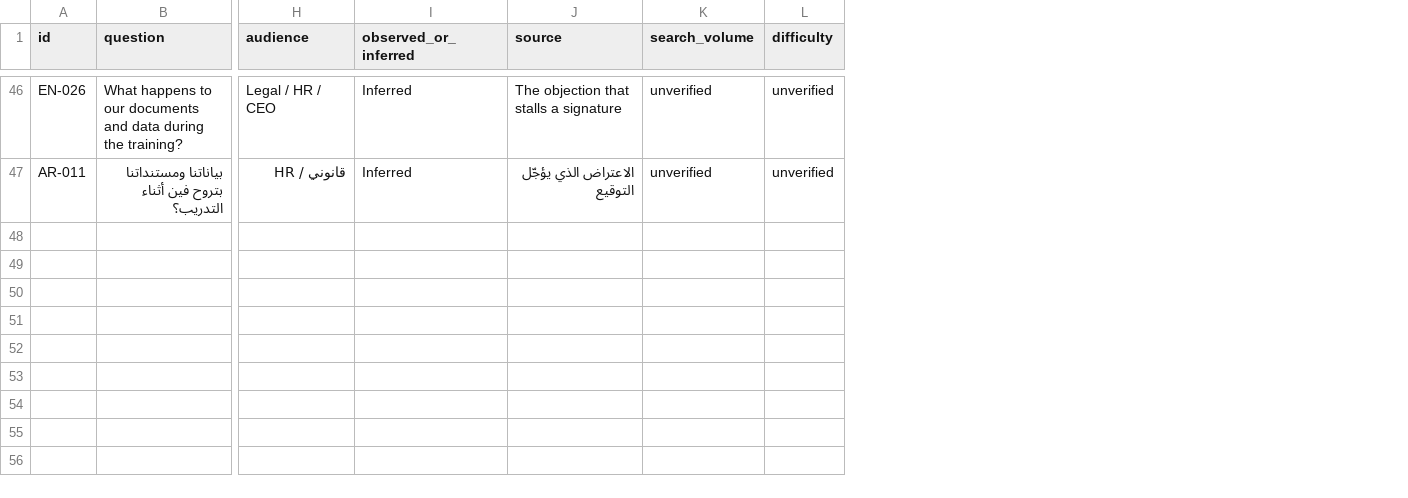
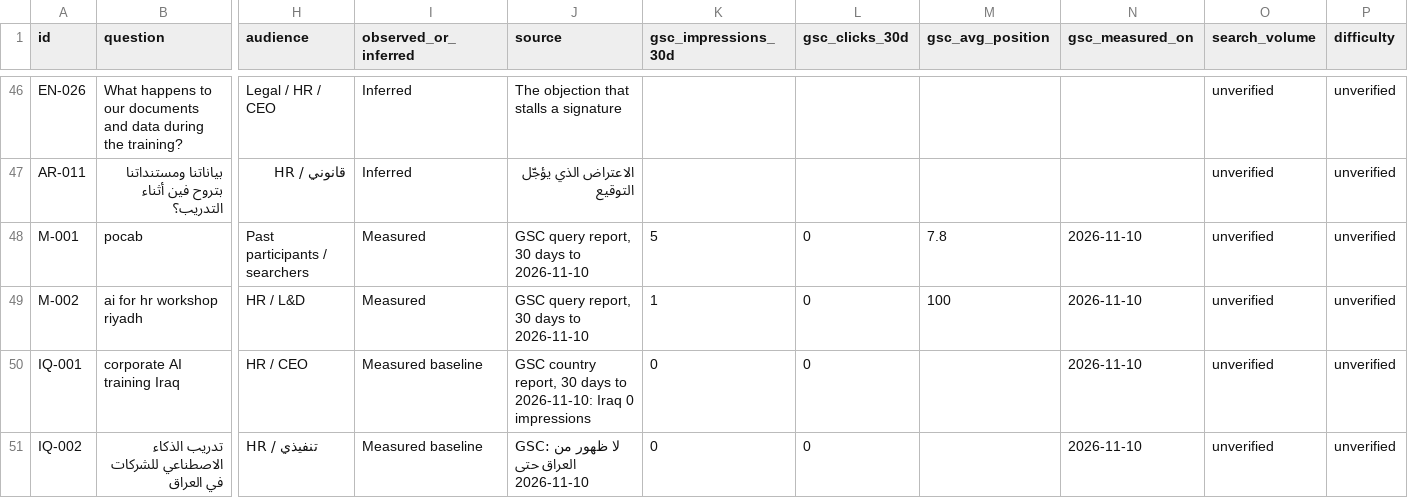
Before and after one commit to ahamrousy/ahamrousy.github.io, a CSV file: research/ai-training-questions.csv, drawn as a sheet; only a part is shown, gaps mark what is left out; rows hold the shown columns only; the diff covers the shown part only; the diff names each change by its address in the sheet, - before the commit and + after, or states it on an @@ line.

```diff
--- a/research/ai-training-questions.csv
+++ b/research/ai-training-questions.csv
+column K (gsc_impressions_30d), empty
+column L (gsc_clicks_30d), empty
+column M (gsc_avg_position), empty
+column N (gsc_measured_on), empty
+row 48: M-001 | pocab | Past participants / searchers | Measured | GSC query report, 30 days to 2026-11-10 | 5 | 0 | 7.8 | 2026-11-10 | unverified | unverified
+row 49: M-002 | ai for hr workshop riyadh | HR / L&D | Measured | GSC query report, 30 days to 2026-11-10 | 1 | 0 | 100 | 2026-11-10 | unverified | unverified
+row 50: IQ-001 | corporate AI training Iraq | HR / CEO | Measured baseline | GSC country report, 30 days to 2026-11-10: Iraq 0 impressions | 0 | 0 |  | 2026-11-10 | unverified | unverified
+row 51: IQ-002 | تدريب الذكاء الاصطناعي للشركات في العراق | HR / تنفيذي | Measured baseline | GSC: لا ظهور من العراق حتى 2026-11-10 | 0 | 0 |  | 2026-11-10 | unverified | unverified
```
Also changed, not shown: 3 added rows and 20 edited cells elsewhere in this file, 2 other files.
